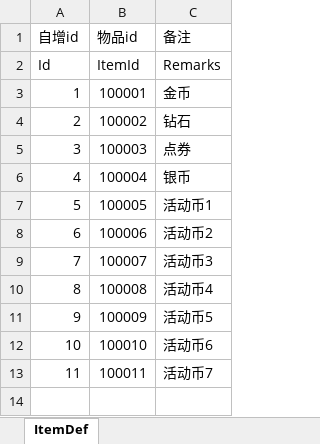
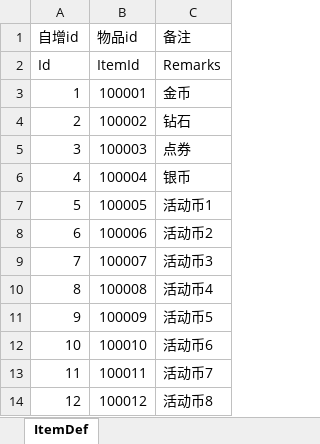
Before and after one commit to Ci-77/configData, an Excel workbook: 配置表/物品表.xlsx, sheet ItemDef, drawn as a sheet; values as stored, in another font and other column widths than the file's, no borders; the diff names each change by its address in the sheet, - before the commit and + after, or states it on an @@ line.

```diff
--- a/配置表/物品表.xlsx (sheet ItemDef)
+++ b/配置表/物品表.xlsx (sheet ItemDef)
+row 14: 12 | 100012 | 活动币8
```
Also changed, not shown: 1 other file.
